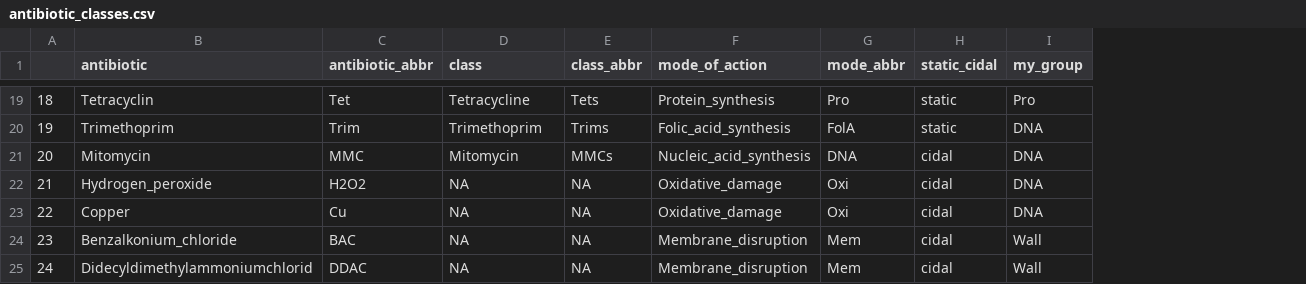
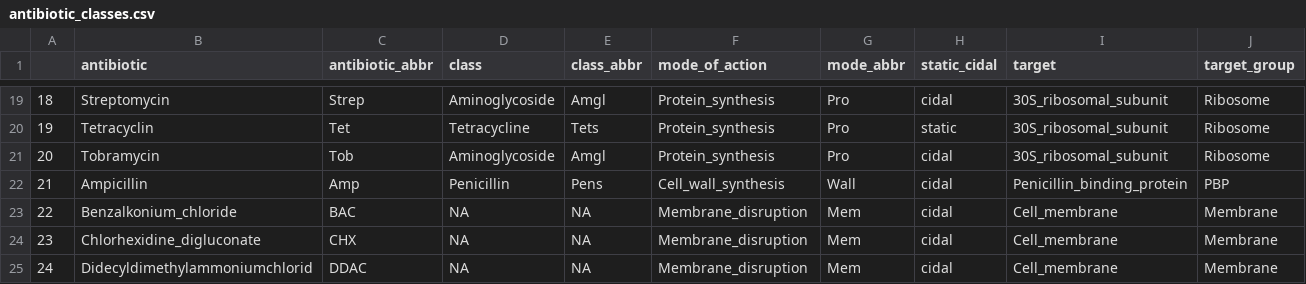
Before and after one commit to LucyL-J/estimu, a CSV file: experimental_data/antibiotic_classes.csv, drawn as a sheet; only a part is shown, gaps mark what is left out; removed rows and columns are numbered as before the commit, all else as after; the diff covers the shown part only; the diff names each change by its address in the sheet, - before the commit and + after, or states it on an @@ line.

Commit message:
Classifying antibiotic by target instead of mode of action

```diff
--- a/experimental_data/antibiotic_classes.csv
+++ b/experimental_data/antibiotic_classes.csv
-column I (my_group), rows 19-25: Pro | DNA | DNA | DNA | DNA | Wall | Wall
+column I (target), rows 19-25: 30S_ribosomal_subunit | 30S_ribosomal_subunit | 30S_ribosomal_subunit | Penicillin_binding_protein | Cell_membrane | Cell_membrane | Cell_membrane
+column J (target_group), rows 19-25: Ribosome | Ribosome | Ribosome | PBP | Membrane | Membrane | Membrane
-B19 (antibiotic): Tetracyclin
+B19 (antibiotic): Streptomycin
-C19 (antibiotic_abbr): Tet
+C19 (antibiotic_abbr): Strep
-D19 (class): Tetracycline
+D19 (class): Aminoglycoside
-E19 (class_abbr): Tets
+E19 (class_abbr): Amgl
-H19 (static_cidal): static
+H19 (static_cidal): cidal
-B20 (antibiotic): Trimethoprim
+B20 (antibiotic): Tetracyclin
-C20 (antibiotic_abbr): Trim
+C20 (antibiotic_abbr): Tet
-D20 (class): Trimethoprim
+D20 (class): Tetracycline
-E20 (class_abbr): Trims
+E20 (class_abbr): Tets
-F20 (mode_of_action): Folic_acid_synthesis
+F20 (mode_of_action): Protein_synthesis
-G20 (mode_abbr): FolA
+G20 (mode_abbr): Pro
-B21 (antibiotic): Mitomycin
+B21 (antibiotic): Tobramycin
-C21 (antibiotic_abbr): MMC
+C21 (antibiotic_abbr): Tob
-D21 (class): Mitomycin
+D21 (class): Aminoglycoside
-E21 (class_abbr): MMCs
+E21 (class_abbr): Amgl
-F21 (mode_of_action): Nucleic_acid_synthesis
+F21 (mode_of_action): Protein_synthesis
-G21 (mode_abbr): DNA
+G21 (mode_abbr): Pro
-B22 (antibiotic): Hydrogen_peroxide
+B22 (antibiotic): Ampicillin
-C22 (antibiotic_abbr): H2O2
+C22 (antibiotic_abbr): Amp
-D22 (class): NA
+D22 (class): Penicillin
-E22 (class_abbr): NA
+E22 (class_abbr): Pens
-F22 (mode_of_action): Oxidative_damage
+F22 (mode_of_action): Cell_wall_synthesis
-G22 (mode_abbr): Oxi
+G22 (mode_abbr): Wall
-B23 (antibiotic): Copper
+B23 (antibiotic): Benzalkonium_chloride
-C23 (antibiotic_abbr): Cu
+C23 (antibiotic_abbr): BAC
-F23 (mode_of_action): Oxidative_damage
+F23 (mode_of_action): Membrane_disruption
-G23 (mode_abbr): Oxi
+G23 (mode_abbr): Mem
-B24 (antibiotic): Benzalkonium_chloride
+B24 (antibiotic): Chlorhexidine_digluconate
-C24 (antibiotic_abbr): BAC
+C24 (antibiotic_abbr): CHX
```
Also changed, not shown: 107 edited cells elsewhere in this file, experimental_data/meta_data.csv, 17 other files.
